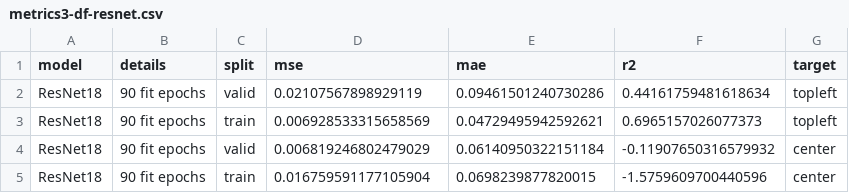
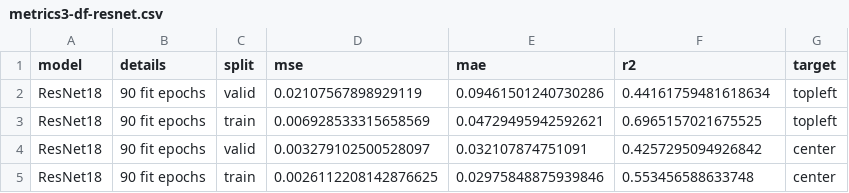
Before and after one commit to sutt/fastai-tutorial, a CSV file: metrics3-df-resnet.csv, drawn as a sheet.

Commit message:
refinement on resnet metrics; some unanswered questions too

```diff
--- a/metrics3-df-resnet.csv
+++ b/metrics3-df-resnet.csv
@@ -2,4 +2,4 @@ model,details,split,mse,mae,r2,target
 ResNet18,90 fit epochs,valid,0.02107567898929119,0.09461501240730286,0.44161759481618634,topleft
-ResNet18,90 fit epochs,train,0.006928533315658569,0.04729495942592621,0.6965157026077373,topleft
-ResNet18,90 fit epochs,valid,0.006819246802479029,0.06140950322151184,-0.11907650316579932,center
-ResNet18,90 fit epochs,train,0.016759591177105904,0.0698239877820015,-1.5759609700440596,center
+ResNet18,90 fit epochs,train,0.006928533315658569,0.04729495942592621,0.6965157021675525,topleft
+ResNet18,90 fit epochs,valid,0.003279102500528097,0.032107874751091,0.4257295094926842,center
+ResNet18,90 fit epochs,train,0.0026112208142876625,0.02975848875939846,0.553456588633748,center
```
Also changed, not shown: 3 other files.
